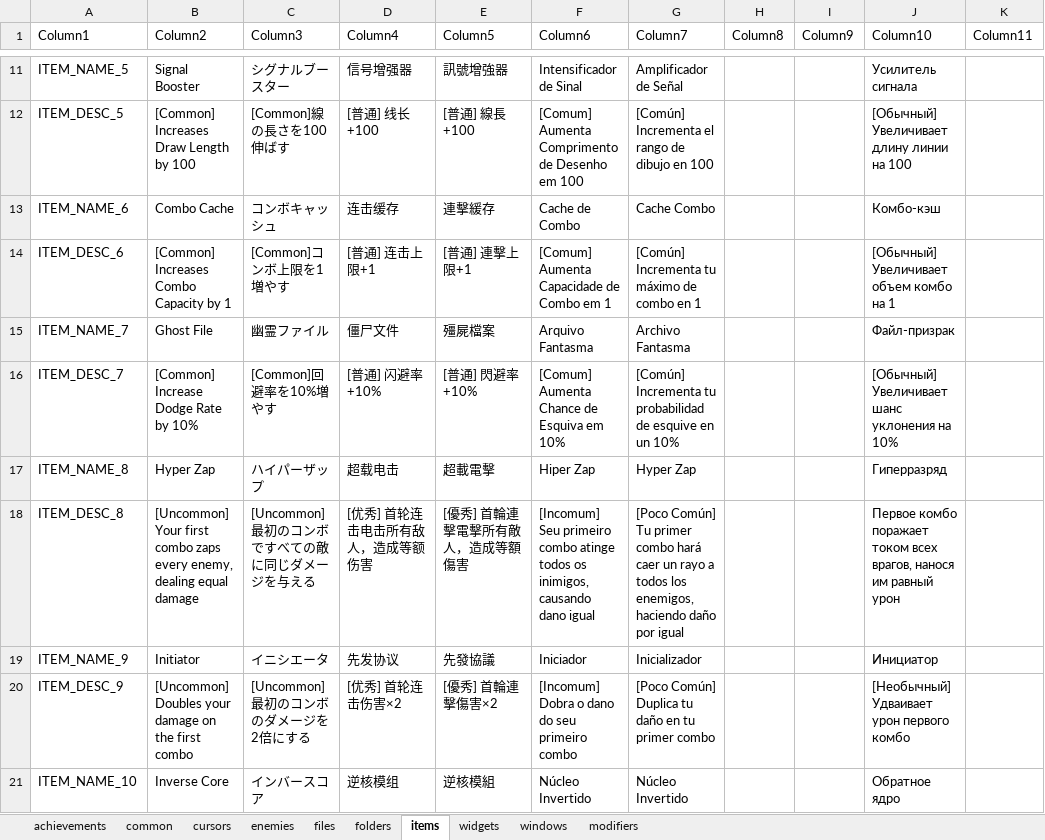
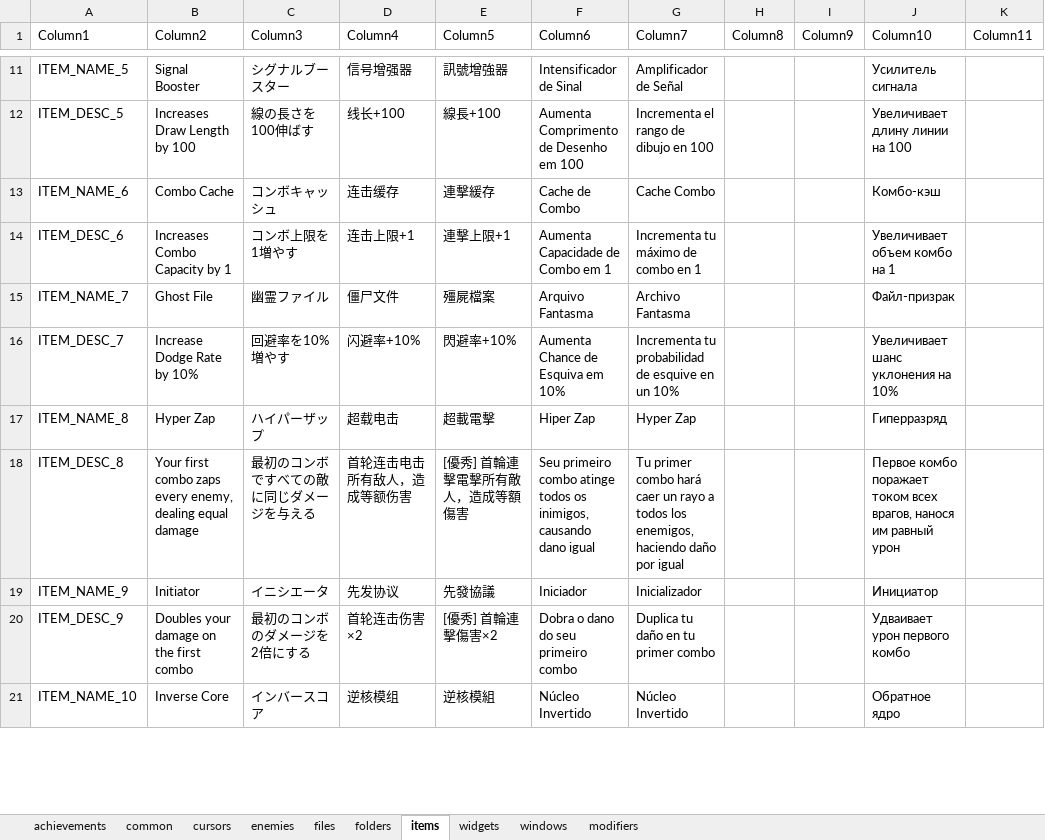
Before and after one commit to TSHHHHH/project-identifile-localisation, an Excel workbook: _localisation.xlsx, sheet items, drawn as a sheet; only a part is shown, gaps mark what is left out; values as stored, in another font and other column widths than the file's, no borders; table styles not drawn; the diff covers the shown part only; the diff names each change by its address in the sheet, - before the commit and + after, or states it on an @@ line.

```diff
--- a/_localisation.xlsx (sheet items)
+++ b/_localisation.xlsx (sheet items)
-B12 (Column2): [Common] Increases Draw Length by 100
+B12 (Column2): Increases Draw Length by 100
-C12 (Column3): [Common]線の長さを100伸ばす
+C12 (Column3): 線の長さを100伸ばす
-D12 (Column4): [普通] 线长+100
+D12 (Column4): 线长+100
-E12 (Column5): [普通] 線長+100
+E12 (Column5): 線長+100
-F12 (Column6): [Comum] Aumenta Comprimento de Desenho em 100
+F12 (Column6): Aumenta Comprimento de Desenho em 100
-G12 (Column7): [Común] Incrementa el rango de dibujo en 100
+G12 (Column7): Incrementa el rango de dibujo en 100
-J12 (Column10): [Обычный] Увеличивает длину линии на 100
+J12 (Column10): Увеличивает длину линии на 100
-B14 (Column2): [Common] Increases Combo Capacity by 1
+B14 (Column2): Increases Combo Capacity by 1
-C14 (Column3): [Common]コンボ上限を1増やす
+C14 (Column3): コンボ上限を1増やす
-D14 (Column4): [普通] 连击上限+1
+D14 (Column4): 连击上限+1
-E14 (Column5): [普通] 連擊上限+1
+E14 (Column5): 連擊上限+1
-F14 (Column6): [Comum] Aumenta Capacidade de Combo em 1
+F14 (Column6): Aumenta Capacidade de Combo em 1
-G14 (Column7): [Común] Incrementa tu máximo de combo en 1
+G14 (Column7): Incrementa tu máximo de combo en 1
-J14 (Column10): [Обычный] Увеличивает объем комбо на 1
+J14 (Column10): Увеличивает объем комбо на 1
-B16 (Column2): [Common] Increase Dodge Rate by 10%
+B16 (Column2): Increase Dodge Rate by 10%
-C16 (Column3): [Common]回避率を10%増やす
+C16 (Column3): 回避率を10%増やす
-D16 (Column4): [普通] 闪避率+10%
+D16 (Column4): 闪避率+10%
-E16 (Column5): [普通] 閃避率+10%
+E16 (Column5): 閃避率+10%
-F16 (Column6): [Comum] Aumenta Chance de Esquiva em 10%
+F16 (Column6): Aumenta Chance de Esquiva em 10%
-G16 (Column7): [Común] Incrementa tu…
+G16 (Column7): Incrementa tu…
-J16 (Column10): [Обычный] Увеличивает шанс уклонения на 10%
+J16 (Column10): Увеличивает шанс уклонения на 10%
-B18 (Column2): [Uncommon] Your first…
+B18 (Column2): Your first…
-C18 (Column3): [Uncommon]最初のコンボですべての敵に同じダメージを与える
+C18 (Column3): 最初のコンボですべての敵に同じダメージを与える
-D18 (Column4): [优秀] 首轮连击电击所有敌人，造成等额伤害
+D18 (Column4): 首轮连击电击所有敌人，造成等额伤害
-F18 (Column6): [Incomum] Seu primeiro…
+F18 (Column6): Seu primeiro…
-G18 (Column7): [Poco Común] Tu primer…
+G18 (Column7): Tu primer…
-B20 (Column2): [Uncommon] Doubles your damage on the first combo
+B20 (Column2): Doubles your damage on the first combo
-C20 (Column3): [Uncommon]最初のコンボのダメージを2倍にする
+C20 (Column3): 最初のコンボのダメージを2倍にする
-D20 (Column4): [优秀] 首轮连击伤害×2
+D20 (Column4): 首轮连击伤害×2
-F20 (Column6): [Incomum] Dobra o dano do seu primeiro combo
+F20 (Column6): Dobra o dano do seu primeiro combo
-G20 (Column7): [Poco Común] Duplica tu daño en tu primer combo
+G20 (Column7): Duplica tu daño en tu primer combo
-J20 (Column10): [Необычный] Удваивает урон первого комбо
+J20 (Column10): Удваивает урон первого комбо
```
Also changed, not shown: 548 edited cells elsewhere in this sheet.
